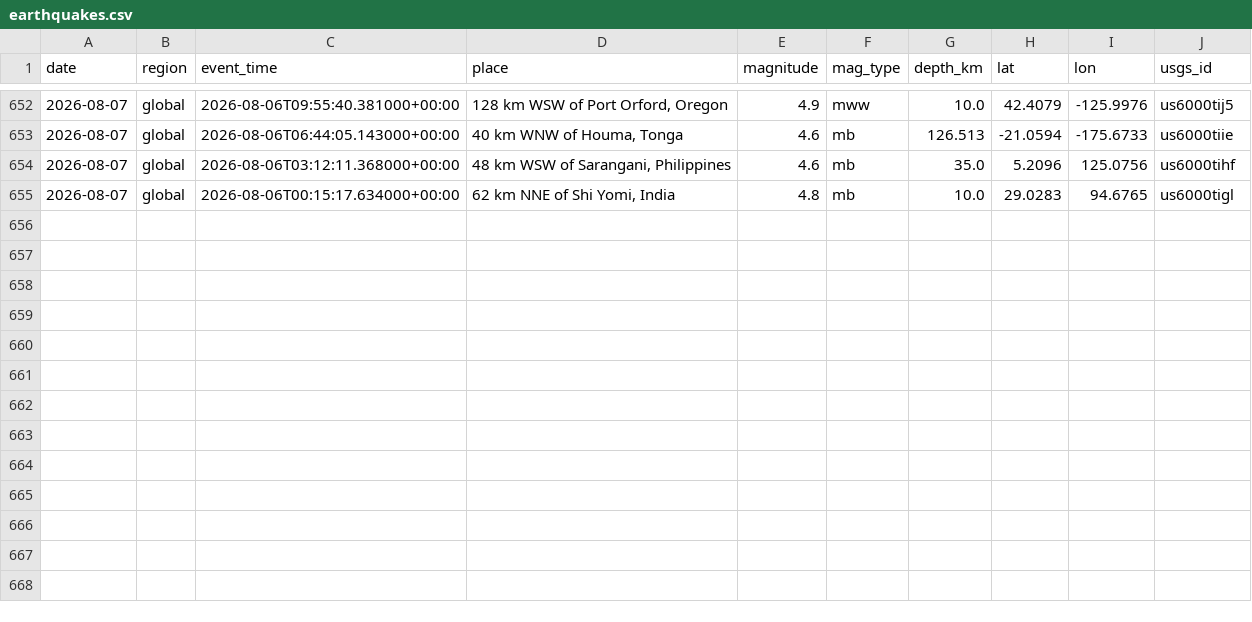
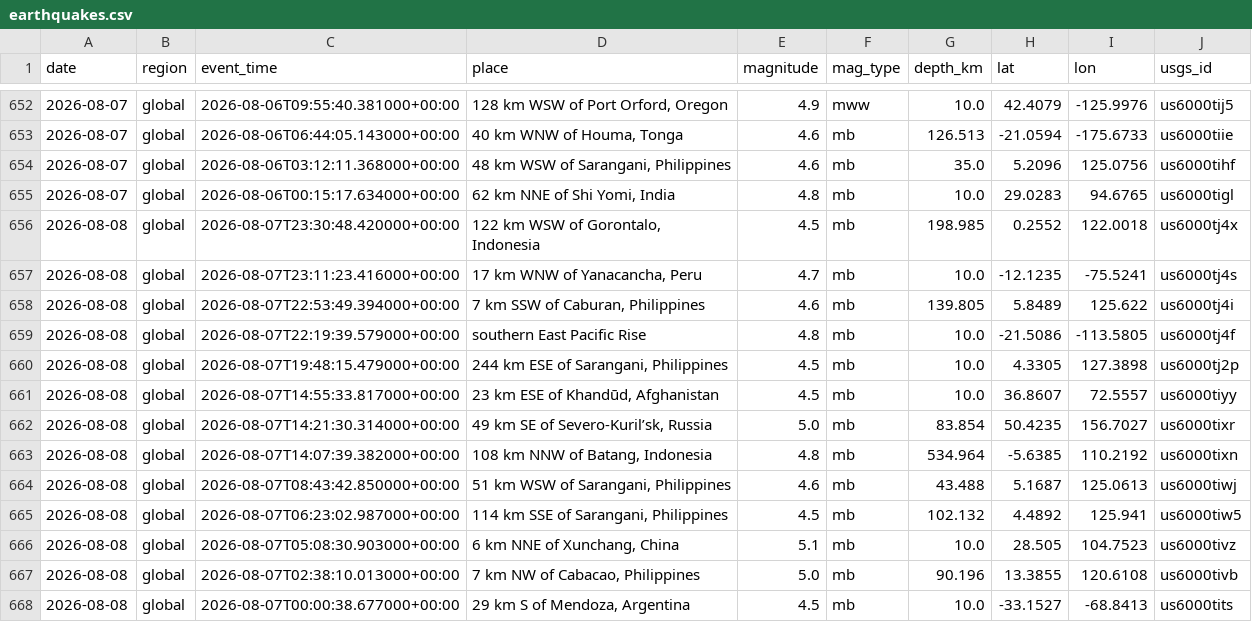
Before and after one commit to icedo724/data_collection, a CSV file: data/environment/earthquakes.csv, drawn as a sheet; only a part is shown, gaps mark what is left out.

```diff
--- a/data/environment/earthquakes.csv
+++ b/data/environment/earthquakes.csv
@@ -655 +655,14 @@
 2026-08-07,global,2026-08-06T00:15:17.634000+00:00,"62 km NNE of Shi Yomi, India",4.8,mb,10.0,29.0283,94.6765,us6000tigl
+2026-08-08,global,2026-08-07T23:30:48.420000+00:00,"122 km WSW of Gorontalo, Indonesia",4.5,mb,198.985,0.2552,122.0018,us6000tj4x
+2026-08-08,global,2026-08-07T23:11:23.416000+00:00,"17 km WNW of Yanacancha, Peru",4.7,mb,10.0,-12.1235,-75.5241,us6000tj4s
+2026-08-08,global,2026-08-07T22:53:49.394000+00:00,"7 km SSW of Caburan, Philippines",4.6,mb,139.805,5.8489,125.622,us6000tj4i
+2026-08-08,global,2026-08-07T22:19:39.579000+00:00,southern East Pacific Rise,4.8,mb,10.0,-21.5086,-113.5805,us6000tj4f
+2026-08-08,global,2026-08-07T19:48:15.479000+00:00,"244 km ESE of Sarangani, Philippines",4.5,mb,10.0,4.3305,127.3898,us6000tj2p
+2026-08-08,global,2026-08-07T14:55:33.817000+00:00,"23 km ESE of Khandūd, Afghanistan",4.5,mb,10.0,36.8607,72.5557,us6000tiyy
+2026-08-08,global,2026-08-07T14:21:30.314000+00:00,"49 km SE of Severo-Kuril’sk, Russia",5.0,mb,83.854,50.4235,156.7027,us6000tixr
+2026-08-08,global,2026-08-07T14:07:39.382000+00:00,"108 km NNW of Batang, Indonesia",4.8,mb,534.964,-5.6385,110.2192,us6000tixn
+2026-08-08,global,2026-08-07T08:43:42.850000+00:00,"51 km WSW of Sarangani, Philippines",4.6,mb,43.488,5.1687,125.0613,us6000tiwj
+2026-08-08,global,2026-08-07T06:23:02.987000+00:00,"114 km SSE of Sarangani, Philippines",4.5,mb,102.132,4.4892,125.941,us6000tiw5
+2026-08-08,global,2026-08-07T05:08:30.903000+00:00,"6 km NNE of Xunchang, China",5.1,mb,10.0,28.505,104.7523,us6000tivz
+2026-08-08,global,2026-08-07T02:38:10.013000+00:00,"7 km NW of Cabacao, Philippines",5.0,mb,90.196,13.3855,120.6108,us6000tivb
+2026-08-08,global,2026-08-07T00:00:38.677000+00:00,"29 km S of Mendoza, Argentina",4.5,mb,10.0,-33.1527,-68.8413,us6000tits
```
Also changed, not shown: data/environment/air_quality.csv, data/environment/weather.csv, 6 other files.
